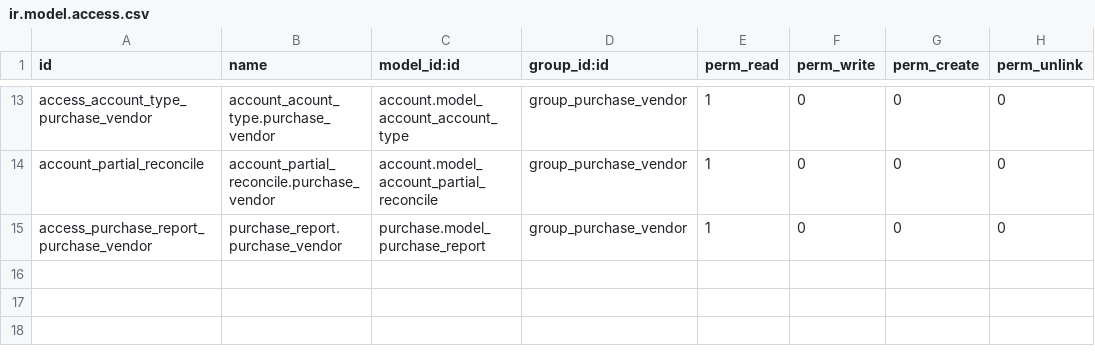
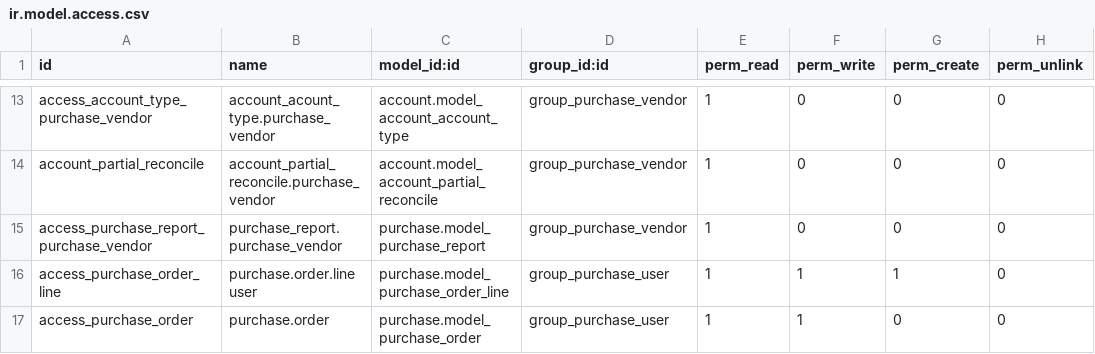
Before and after one commit to kitcharoenp/odoo14_cust_mod, a CSV file: x_purchase/security/ir.model.access.csv, drawn as a sheet; only a part is shown, gaps mark what is left out.

Commit message:
[security] x_purchase : disable access_create/unlink purchase order and purchase order line for user in purchase user group

```diff
--- a/x_purchase/security/ir.model.access.csv
+++ b/x_purchase/security/ir.model.access.csv
@@ -15 +15,3 @@ account_partial_reconcile,account_partial_reconcile.purchase_vendor,account.mode
 access_purchase_report_purchase_vendor,purchase_report.purchase_vendor,purchase.model_purchase_report,group_purchase_vendor,1,0,0,0
+access_purchase_order_line,purchase.order.line user,purchase.model_purchase_order_line,group_purchase_user,1,1,1,0
+access_purchase_order,purchase.order,purchase.model_purchase_order,group_purchase_user,1,1,0,0
```
